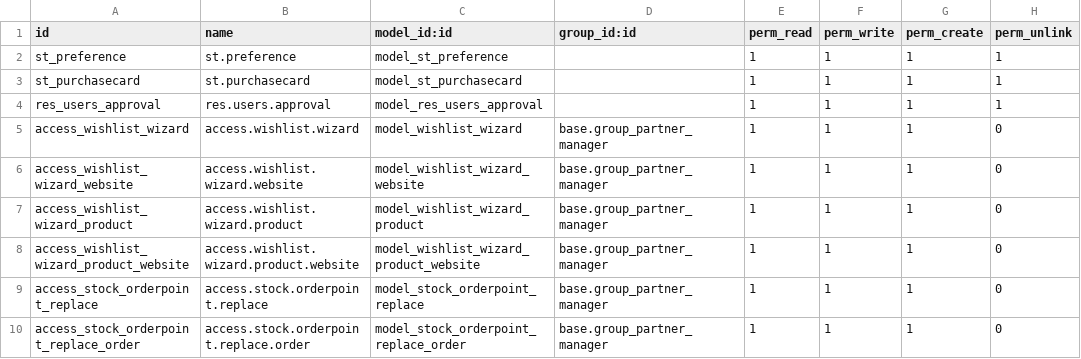
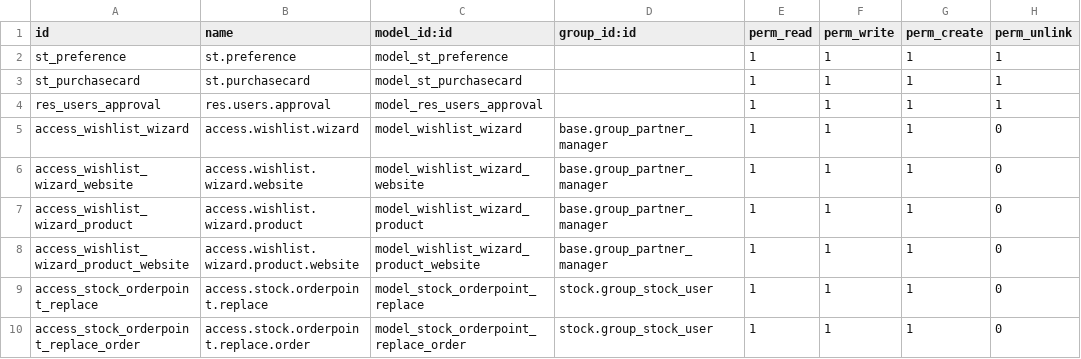
Before and after one commit to Supplies-Terminal/odoo_enhance_st, a CSV file: security/ir.model.access.csv, drawn as a sheet.

Commit message:
调整replace权限

```diff
--- a/security/ir.model.access.csv
+++ b/security/ir.model.access.csv
@@ -8,3 +8,3 @@ res_users_approval,res.users.approval,model_res_users_approval,,1,1,1,1
 "access_wishlist_wizard_product_website","access.wishlist.wizard.product.website","model_wishlist_wizard_product_website","base.group_partner_manager",1,1,1,0
-"access_stock_orderpoint_replace","access.stock.orderpoint.replace","model_stock_orderpoint_replace","base.group_partner_manager",1,1,1,0
-"access_stock_orderpoint_replace_order","access.stock.orderpoint.replace.order","model_stock_orderpoint_replace_order","base.group_partner_manager",1,1,1,0
+"access_stock_orderpoint_replace","access.stock.orderpoint.replace","model_stock_orderpoint_replace","stock.group_stock_user",1,1,1,0
+"access_stock_orderpoint_replace_order","access.stock.orderpoint.replace.order","model_stock_orderpoint_replace_order","stock.group_stock_user",1,1,1,0
```
